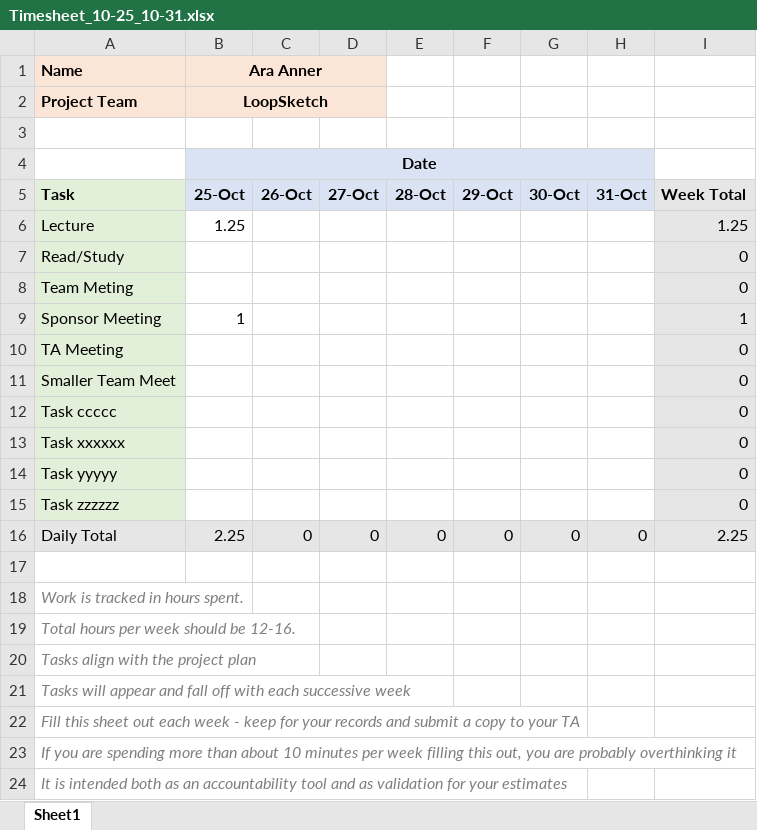
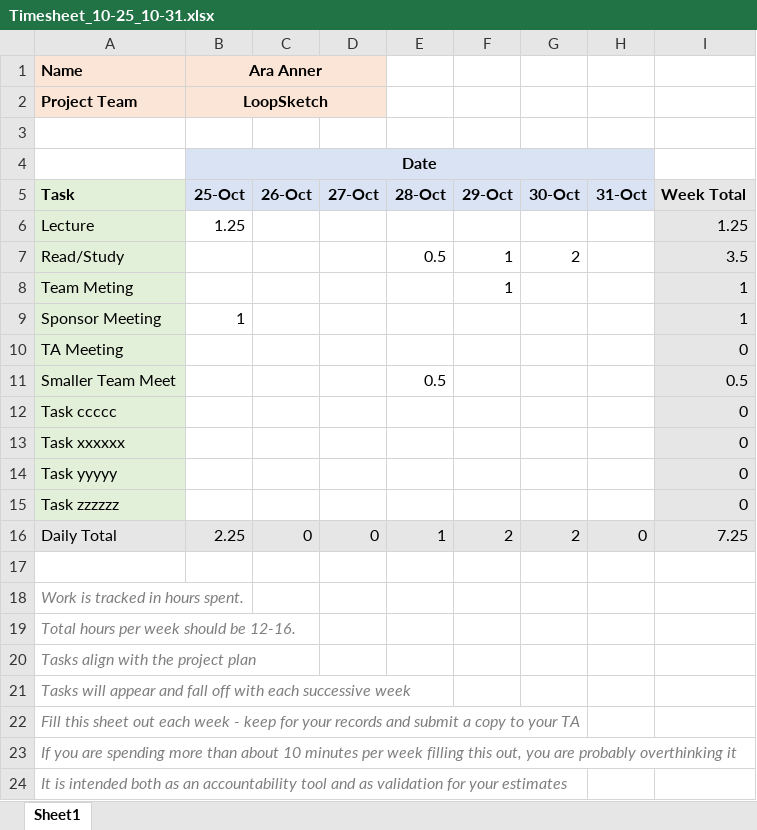
Before and after one commit to line4246/SeniorDesignProject, an Excel workbook: Admin/Ara Folder/Timesheet_10-25_10-31.xlsx, sheet Sheet1, drawn as a sheet; values as stored, in another font and other column widths than the file's, no borders; the diff names each change by its address in the sheet, - before the commit and + after, or states it on an @@ line.

Commit message:
updated timesheets for 11/9

```diff
--- a/Admin/Ara Folder/Timesheet_10-25_10-31.xlsx (sheet Sheet1)
+++ b/Admin/Ara Folder/Timesheet_10-25_10-31.xlsx (sheet Sheet1)
-E7: (empty)
+E7: 0.5
-F7:F8: (empty)
+F7:F8: 1
-G7: (empty)
+G7: 2
-I7: 0
+I7: 3.5
-I8: 0
+I8: 1
-E11: (empty)
+E11: 0.5
-I11: 0
+I11: 0.5
-E16: 0
+E16: 1
-F16: 0
+F16: 2
-G16: 0
+G16: 2
-I16: 2.25
+I16: 7.25
```
Also changed, not shown: 2 other files.
